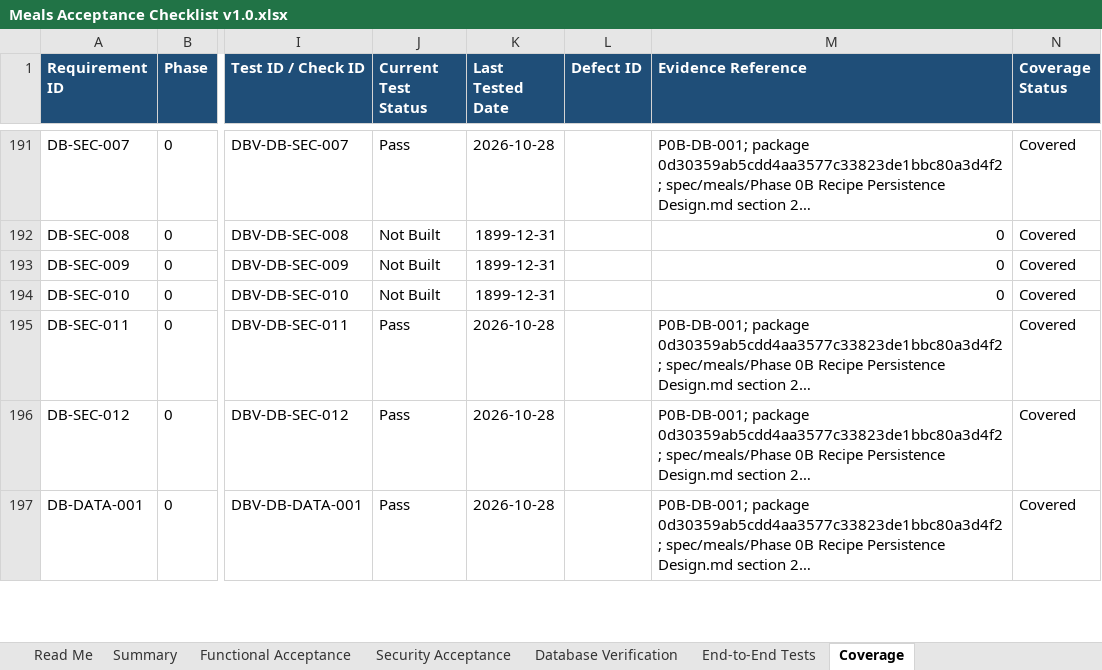
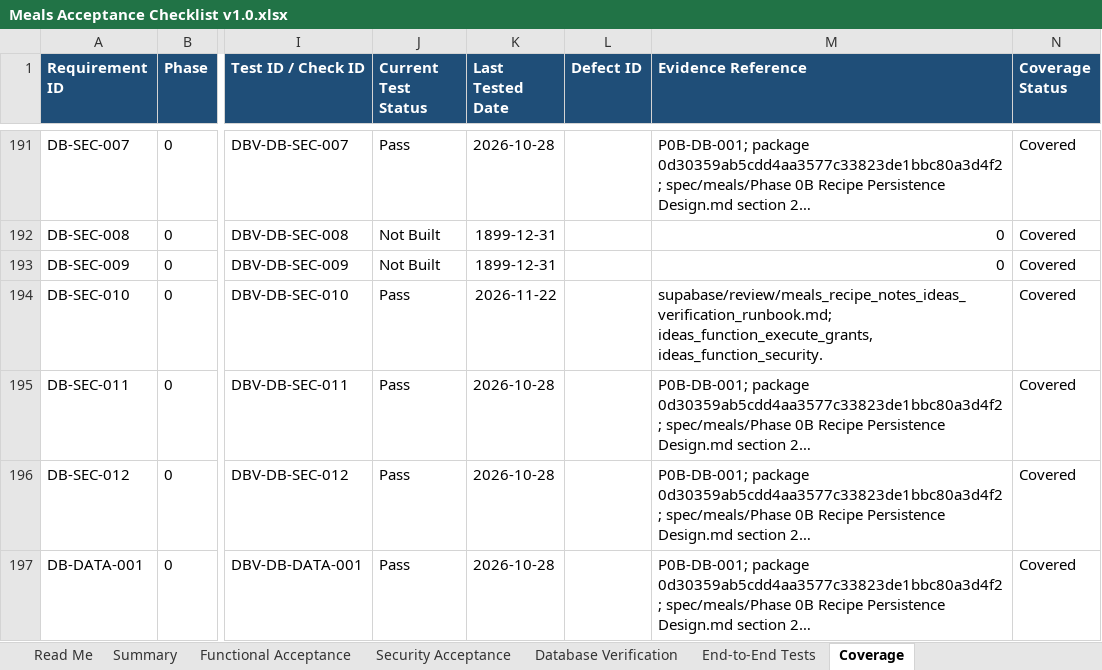
Before and after one commit to wescooper06/HomeMaintenanceApp, an Excel workbook: spec/meals/Meals Acceptance Checklist v1.0.xlsx, sheet Coverage, drawn as a sheet; only a part is shown, gaps mark what is left out; long unchanged cells end in …; values as stored, in another font and other column widths than the file's, no borders; table styles not drawn; the diff names each change by its address in the sheet, - before the commit and + after, or states it on an @@ line.

```diff
--- a/spec/meals/Meals Acceptance Checklist v1.0.xlsx (sheet Coverage)
+++ b/spec/meals/Meals Acceptance Checklist v1.0.xlsx (sheet Coverage)
-J194 (Current Test Status): Not Built
+J194 (Current Test Status): Pass
-K194 (Last Tested Date): 1899-12-31
+K194 (Last Tested Date): 2026-11-22
-M194 (Evidence Reference): 0
+M194 (Evidence Reference): supabase/review/meals_recipe_notes_ideas_verification_runbook.md; ideas_function_execute_grants, ideas_function_security.
```
Also changed, not shown: sheet Database Verification, sheet Summary, 1 other file.
